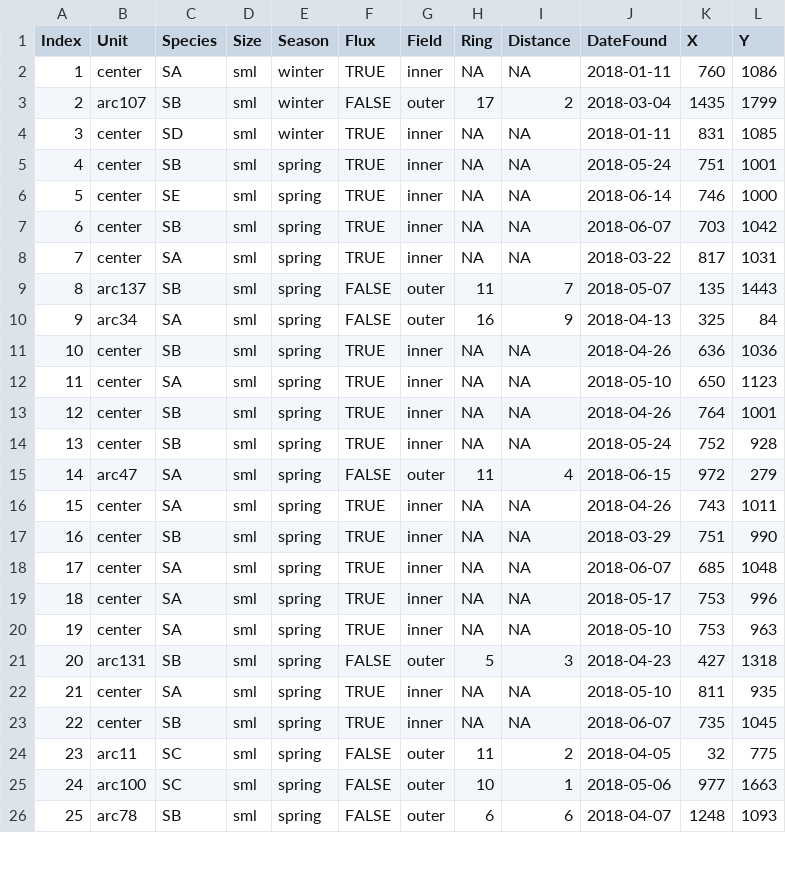
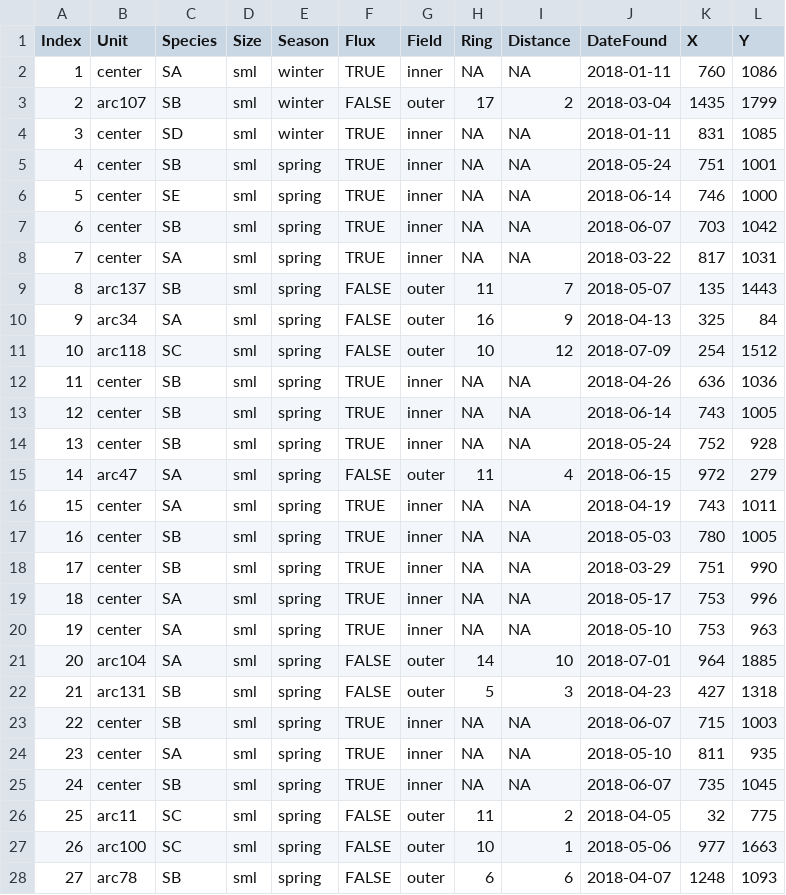
Before and after one commit to ddalthorp/GenEst, a CSV file: inst/extdata/solar_powerTower/CO_powerTower.csv, drawn as a sheet; only a part is shown; removed rows and columns are numbered as before the commit, all else as after; the diff covers the shown part only; the diff names each change by its address in the sheet, - before the commit and + after, or states it on an @@ line.

```diff
--- a/inst/extdata/solar_powerTower/CO_powerTower.csv
+++ b/inst/extdata/solar_powerTower/CO_powerTower.csv
+row 11: 10 | arc118 | SC | sml | spring | FALSE | outer | 10 | 12 | 2018-07-09 | 254 | 1512
@@ column A (Index) renumbered from row 12 down @@
-row 12: 11 | center | SA | sml | spring | TRUE | inner | NA | NA | 2018-05-10 | 650 | 1123
-J13 (DateFound): 2018-04-26
+J13 (DateFound): 2018-06-14
-K13 (X): 764
+K13 (X): 743
-L13 (Y): 1001
+L13 (Y): 1005
-J16 (DateFound): 2018-04-26
+J16 (DateFound): 2018-04-19
+row 17: 16 | center | SB | sml | spring | TRUE | inner | NA | NA | 2018-05-03 | 780 | 1005
-row 18: 17 | center | SA | sml | spring | TRUE | inner | NA | NA | 2018-06-07 | 685 | 1048
+row 21: 20 | arc104 | SA | sml | spring | FALSE | outer | 14 | 10 | 2018-07-01 | 964 | 1885
+row 23: 22 | center | SB | sml | spring | TRUE | inner | NA | NA | 2018-06-07 | 715 | 1003
```
Also changed, not shown: 5 added rows, 2 removed rows and 21 edited cells elsewhere in this file, inst/extdata/solar_powerTower/DWP_powerTower.csv, inst/extdata/solar_powerTower/SE_powerTower.csv, 10 other files.
